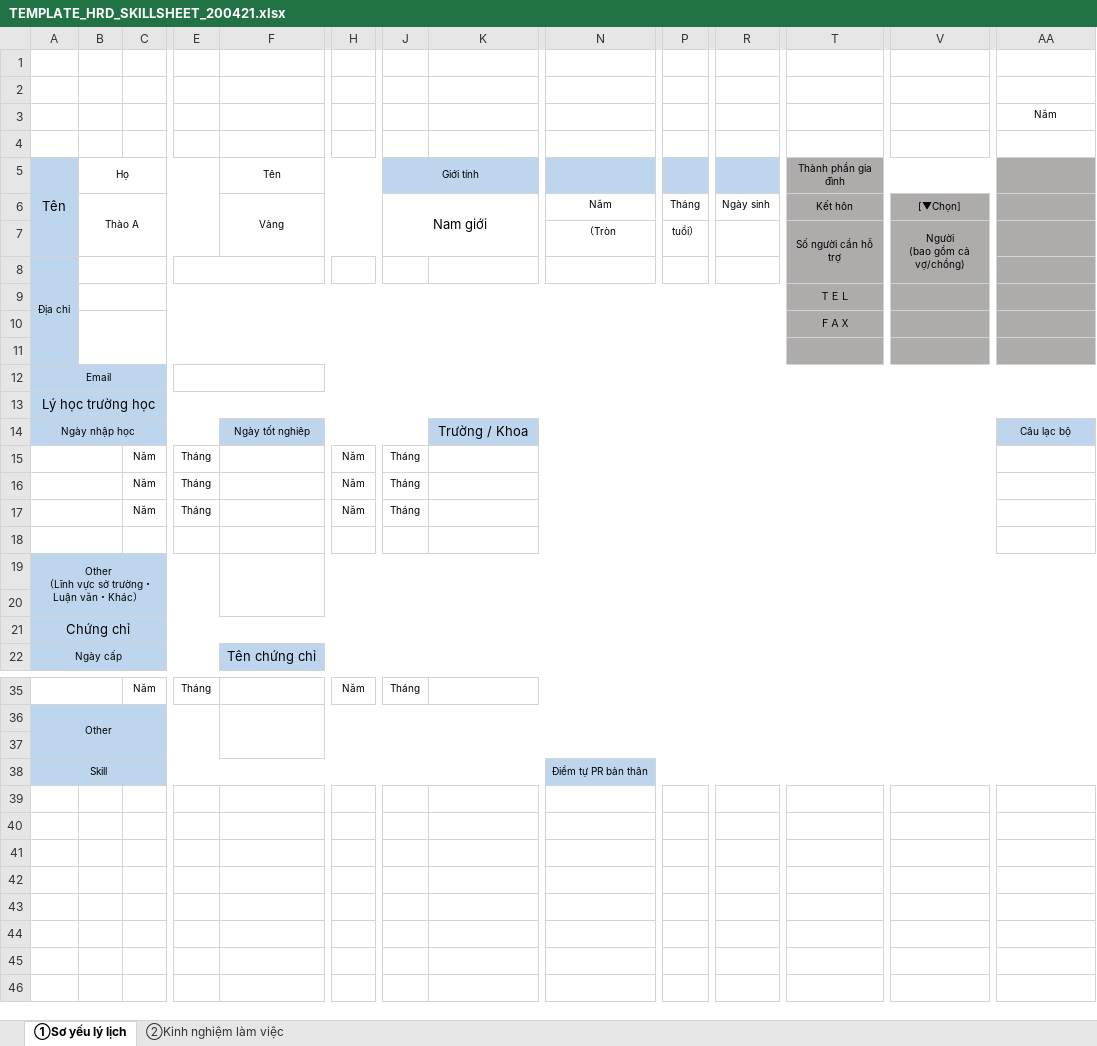
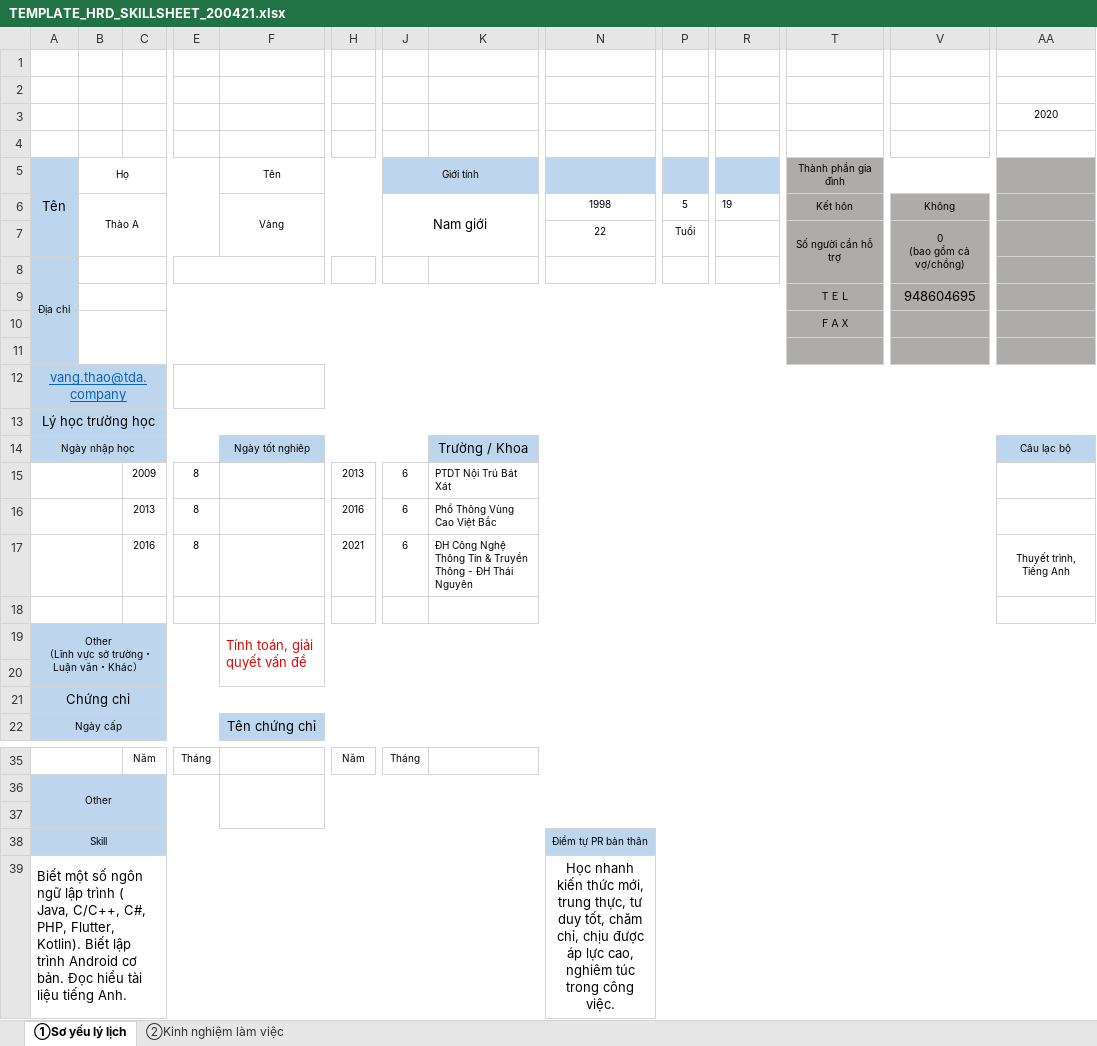
Before and after one commit to VangThao1905/ThongTinNhanVienMoi_Skillsheet, an Excel workbook: TEMPLATE_HRD_SKILLSHEET_200421.xlsx, sheet ①Sơ yếu lý lịch, drawn as a sheet; only a part is shown, gaps mark what is left out; values as stored, in another font and other column widths than the file's, no borders; conditional formats not drawn; removed rows and columns are numbered as before the commit, all else as after; rows hold the shown columns only; ↵ is a line break in a cell; the diff names each change by its address in the sheet, - before the commit and + after, or states it on an @@ line.

```diff
--- a/TEMPLATE_HRD_SKILLSHEET_200421.xlsx (sheet ①Sơ yếu lý lịch)
+++ b/TEMPLATE_HRD_SKILLSHEET_200421.xlsx (sheet ①Sơ yếu lý lịch)
-row 3:  |  |  |  |  |  |  |  |  |  |  |  |  | Năm
+row 3:  |  |  |  |  |  |  |  |  |  |  |  |  | 2020
-N6: Năm
+N6: 1998
-P6: Tháng
+P6: 5
-R6: Ngày sinh
+R6: 19
-V6: [▼Chọn]
+V6: Không
-row 7:  |  |  |  |  |  |  |  | （Tròn | tuổi） |  | Số người cần hỗ trợ | Người ↵ (bao gồm cả vợ/chồng)
+row 7:  |  |  |  |  |  |  |  | 22 | Tuổi |  | Số người cần hỗ trợ | 0 ↵ (bao gồm cả vợ/chồng)
-V9: (empty)
+V9: 948604695
-A12: Email
+A12: vang.thao@tda.company
@@ A12 underline: off → on, text colour: black → #0563C1, text size: larger @@
-row 15:  |  | Năm | Tháng |  | Năm | Tháng
-row 16:  |  | Năm | Tháng |  | Năm | Tháng
-row 17:  |  | Năm | Tháng |  | Năm | Tháng
+row 15:  |  | 2009 | 8 |  | 2013 | 6 | PTDT Nội Trú Bát Xát
+row 16:  |  | 2013 | 8 |  | 2016 | 6 | Phổ Thông Vùng Cao Việt Bắc
+row 17:  |  | 2016 | 8 |  | 2021 | 6 | ĐH Công Nghệ Thông Tin & Truyền Thông - ĐH Thái Nguyên |  |  |  |  |  | Thuyết trình, Tiếng Anh
-F19: (empty)
+F19: Tính toán, giải quyết vấn đề
+row 39: Biết một số ngôn ngữ lập trình ( Java, C/C++, C#, PHP, Flutter, Kotlin). Biết lập trình Android cơ bản. Đọc hiểu tài liệu tiếng Anh. |  |  |  |  |  |  |  | Học nhanh kiến thức mới, trung thực, tư duy tốt, chăm chỉ, chịu được áp lực cao, nghiêm túc trong công việc.
```
Also changed, not shown: sheet ②Kinh nghiệm làm việc, hidden cells, TEMPLATE_HRD_PHIEU THONG TIN NLD_200505.xlsx.
